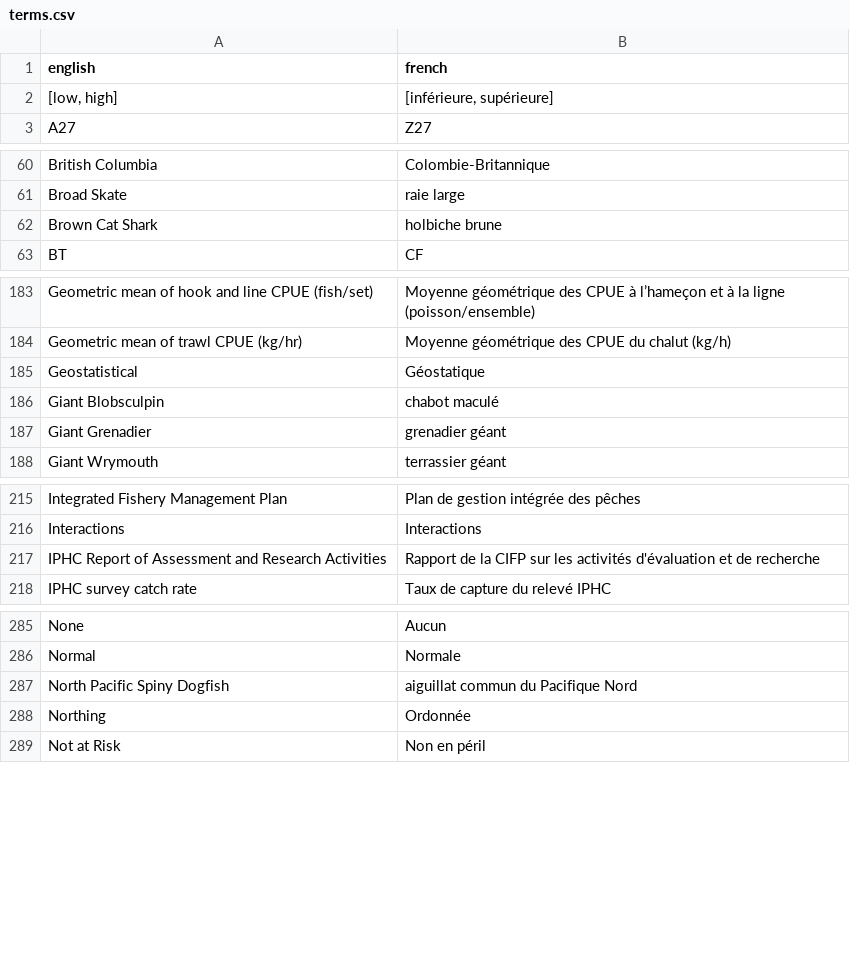
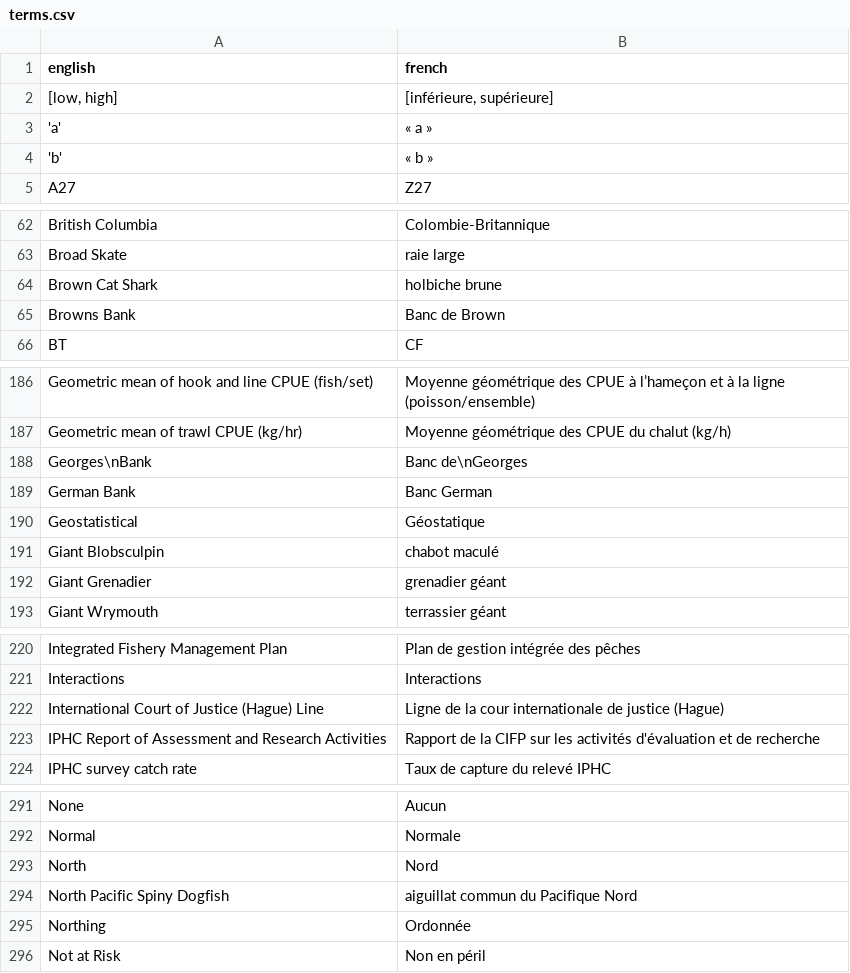
Before and after one commit to Mar-scal/Supporting_task_code, a CSV file: 2021/TwoYearProjections/terms.csv, drawn as a sheet; only a part is shown, gaps mark what is left out; the diff covers the shown part only.

```diff
--- a/2021/TwoYearProjections/terms.csv
+++ b/2021/TwoYearProjections/terms.csv
@@ -2,2 +2,4 @@ english,french
 "[low, high]","[inférieure,  supérieure]"
+'a',« a »
+'b',« b »
 A27,Z27
@@ -62,2 +64,3 @@ Broad Skate,raie large
 Brown Cat Shark,holbiche brune
+Browns Bank,Banc de Brown
 BT,CF
@@ -184,2 +187,4 @@ Geometric mean of hook and line CPUE (fish/set),Moyenne géométrique des CPUE
 Geometric mean of trawl CPUE (kg/hr),Moyenne géométrique des CPUE du chalut (kg/h)
+Georges\nBank,Banc de\nGeorges
+German Bank,Banc German
 Geostatistical,Géostatique
@@ -216,2 +221,3 @@ Integrated Fishery Management Plan,Plan de gestion intégrée des pêches
 Interactions,Interactions
+International Court of Justice (Hague) Line,Ligne de la cour internationale de justice (Hague)
 IPHC Report of Assessment and Research Activities,Rapport de la CIFP sur les activités d'évaluation et de recherche
@@ -286,2 +292,3 @@ None,Aucun
 Normal,Normale
+North, Nord
 North Pacific Spiny Dogfish,aiguillat commun du Pacifique Nord
```
Also changed, not shown: 1 added row elsewhere in this file, 9 other files.
